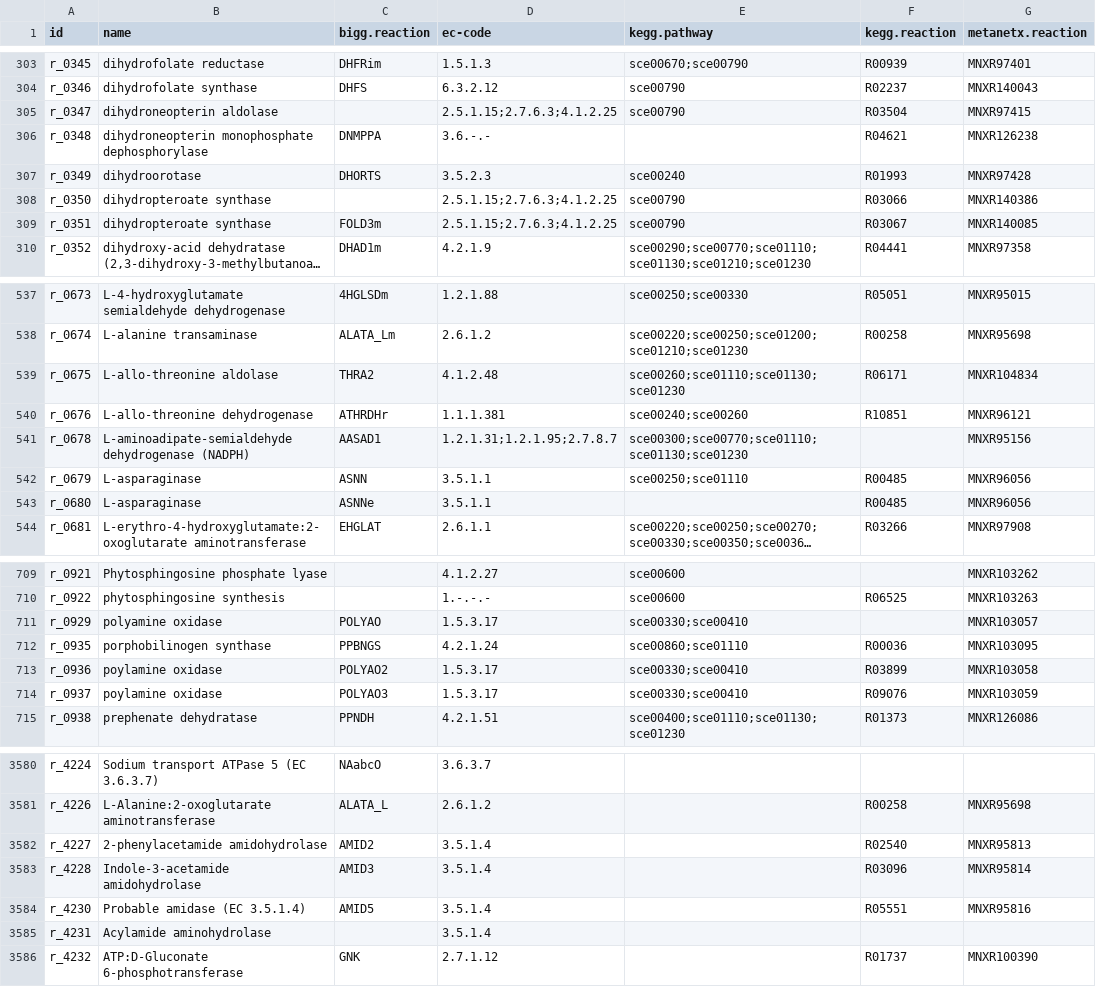
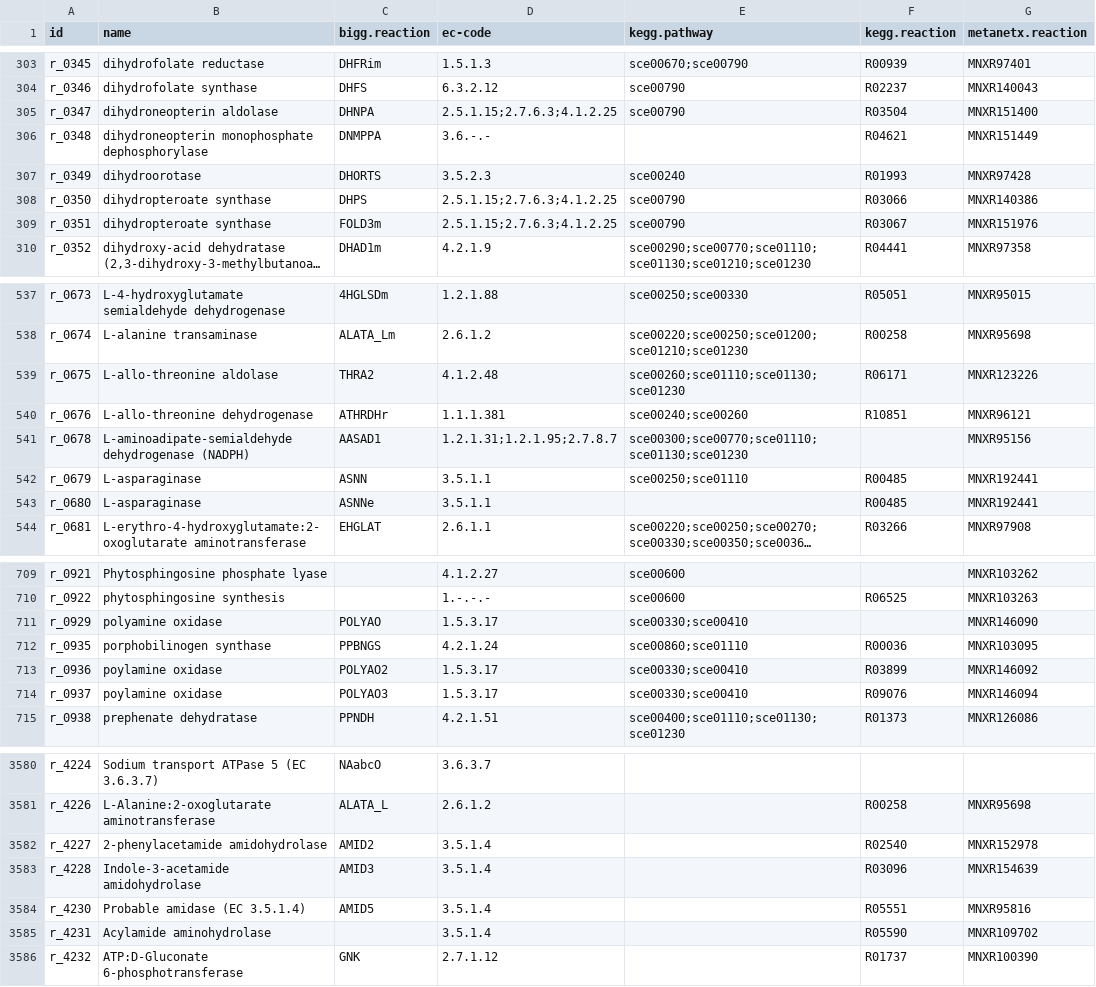
Before and after one commit to SysBioChalmers/yeast-GEM, a TSV file: model/reactions.tsv, drawn as a sheet; only a part is shown, gaps mark what is left out; long unchanged cells end in …; the diff covers the shown part only; the diff names each change by its address in the sheet, - before the commit and + after, or states it on an @@ line.

Commit message:
fix: apply safe MetaNetX cross-reference corrections (drift/missing)
Runs verify_annotations.py --fix, updating 832 cells across 789 rows in
reactions.tsv/metabolites.tsv: 726 deprecated metanetx.chemical ids
replaced with their current MetaNetX id, 48 metanetx.reaction likewise,
and the rest newly added structure-verified ids that were missing
(bigg.metabolite/reaction, chebi, kegg.compound/reaction). Every change
is a cross-reference identifier only -- no id, name or smiles touched,
verified with a cell-level diff against the pre-fix tsvs, not just the
line-level diff (every line changes anyway, from the CRLF/LF rewrite
noted in CONTRIBUTING.md).

Leaves the 43 "wrong" findings for manual review (tracked in #408) --
--fix never touches those, since a structural mismatch needs a human
judgement, not an automatic overwrite.

model/yeast-GEM.xml/.txt/.mat are not regenerated here: they carry the
same annotation as the tsvs, refreshed the next time someone runs
loadYeastModel/saveYeastModel, the same as any other direct tsv edit.

```diff
--- a/model/reactions.tsv
+++ b/model/reactions.tsv
-C305 (bigg.reaction): (empty)
+C305 (bigg.reaction): DHNPA
-G305 (metanetx.reaction): MNXR97415
+G305 (metanetx.reaction): MNXR151400
-G306 (metanetx.reaction): MNXR126238
+G306 (metanetx.reaction): MNXR151449
-C308 (bigg.reaction): (empty)
+C308 (bigg.reaction): DHPS
-G309 (metanetx.reaction): MNXR140085
+G309 (metanetx.reaction): MNXR151976
-G539 (metanetx.reaction): MNXR104834
+G539 (metanetx.reaction): MNXR123226
-G542:G543 (metanetx.reaction): MNXR96056
+G542:G543 (metanetx.reaction): MNXR192441
-G711 (metanetx.reaction): MNXR103057
+G711 (metanetx.reaction): MNXR146090
-G713 (metanetx.reaction): MNXR103058
+G713 (metanetx.reaction): MNXR146092
-G714 (metanetx.reaction): MNXR103059
+G714 (metanetx.reaction): MNXR146094
-G3582 (metanetx.reaction): MNXR95813
+G3582 (metanetx.reaction): MNXR152978
-G3583 (metanetx.reaction): MNXR95814
+G3583 (metanetx.reaction): MNXR154639
-F3585 (kegg.reaction): (empty)
+F3585 (kegg.reaction): R05590
-G3585 (metanetx.reaction): (empty)
+G3585 (metanetx.reaction): MNXR109702
```
Also changed, not shown: 49 edited cells elsewhere in this file, model/metabolites.tsv, 2 other files.
